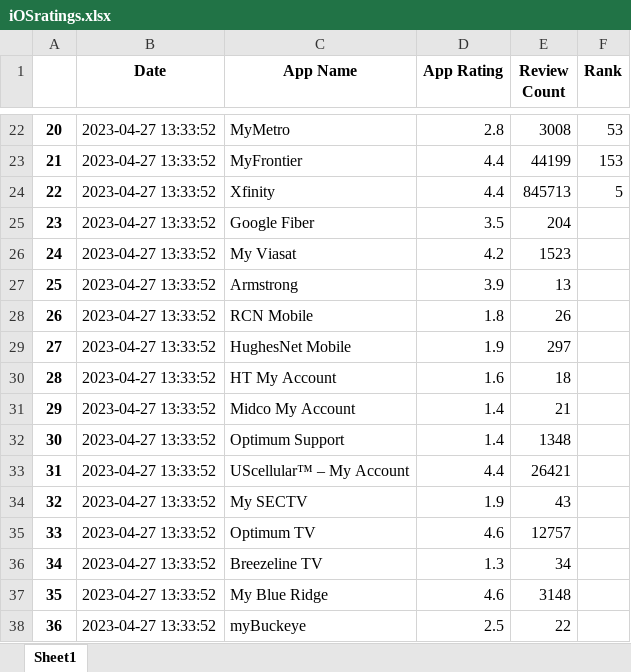
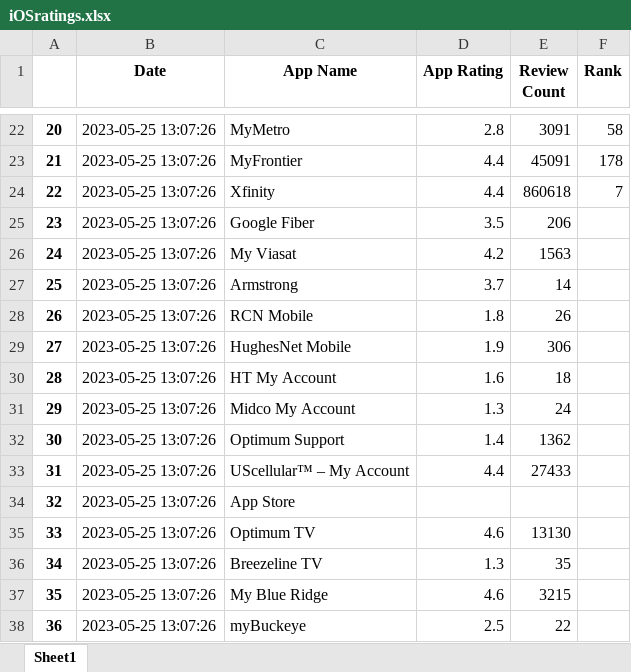
Before and after one commit to svp5506/App-Store-Stats-Scraper, an Excel workbook: iOSratings.xlsx, sheet Sheet1, drawn as a sheet; only a part is shown, gaps mark what is left out; values as stored, in another font and other column widths than the file's, no borders; the diff covers the shown part only; the diff names each change by its address in the sheet, - before the commit and + after, or states it on an @@ line.

```diff
--- a/iOSratings.xlsx (sheet Sheet1)
+++ b/iOSratings.xlsx (sheet Sheet1)
-B22:B38 (Date): 2023-04-27 13:33:52
+B22:B38 (Date): 2023-05-25 13:07:26
-E22 (Review Count): 3008
+E22 (Review Count): 3091
-F22 (Rank): 53
+F22 (Rank): 58
-E23 (Review Count): 44199
+E23 (Review Count): 45091
-F23 (Rank): 153
+F23 (Rank): 178
-E24 (Review Count): 845713
+E24 (Review Count): 860618
-F24 (Rank): 5
+F24 (Rank): 7
-E25 (Review Count): 204
+E25 (Review Count): 206
-E26 (Review Count): 1523
+E26 (Review Count): 1563
-D27 (App Rating): 3.9
+D27 (App Rating): 3.7
-E27 (Review Count): 13
+E27 (Review Count): 14
-E29 (Review Count): 297
+E29 (Review Count): 306
-D31 (App Rating): 1.4
+D31 (App Rating): 1.3
-E31 (Review Count): 21
+E31 (Review Count): 24
-E32 (Review Count): 1348
+E32 (Review Count): 1362
-E33 (Review Count): 26421
+E33 (Review Count): 27433
-C34 (App Name): My SECTV
+C34 (App Name): App Store
-D34 (App Rating): 1.9
+D34 (App Rating): (empty)
-E34 (Review Count): 43
+E34 (Review Count): (empty)
-E35 (Review Count): 12757
+E35 (Review Count): 13130
-E36 (Review Count): 34
+E36 (Review Count): 35
-E37 (Review Count): 3148
+E37 (Review Count): 3215
```
Also changed, not shown: 51 edited cells elsewhere in this sheet, 2 other files.
